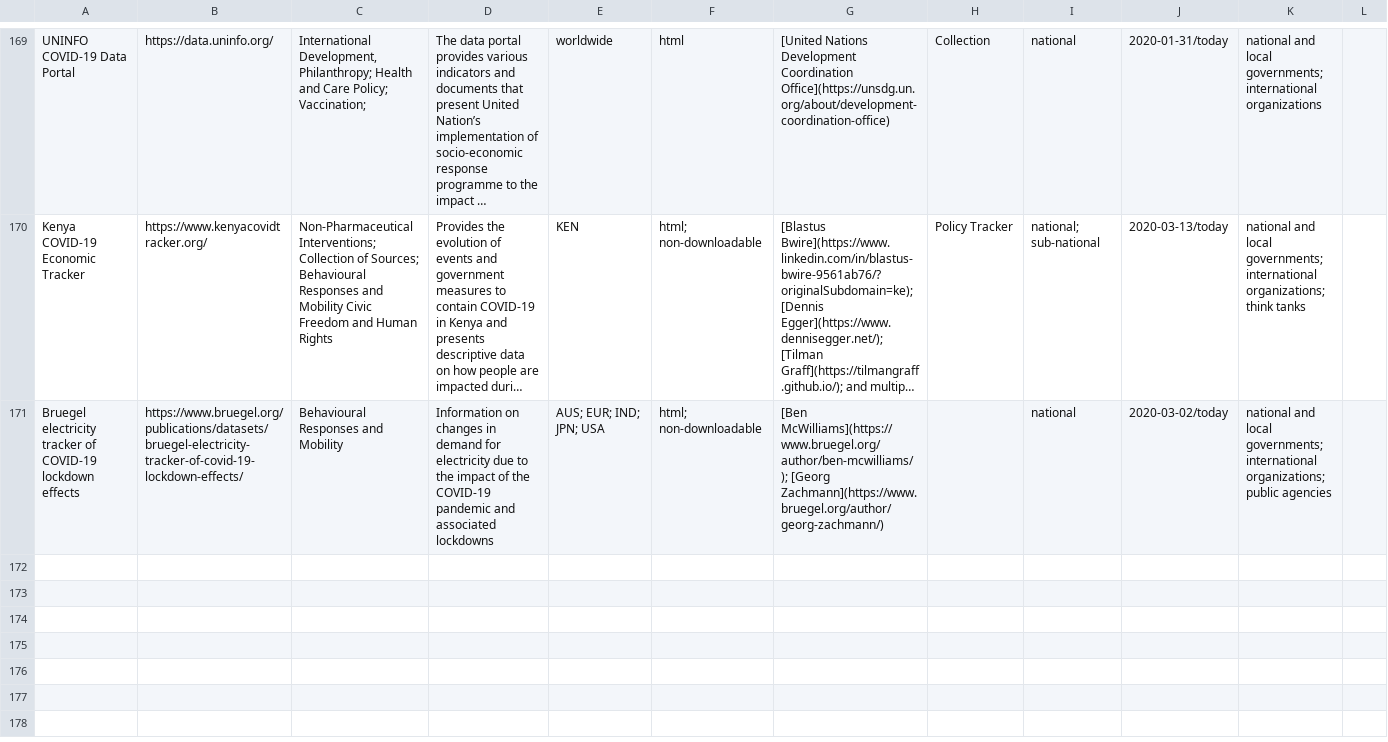
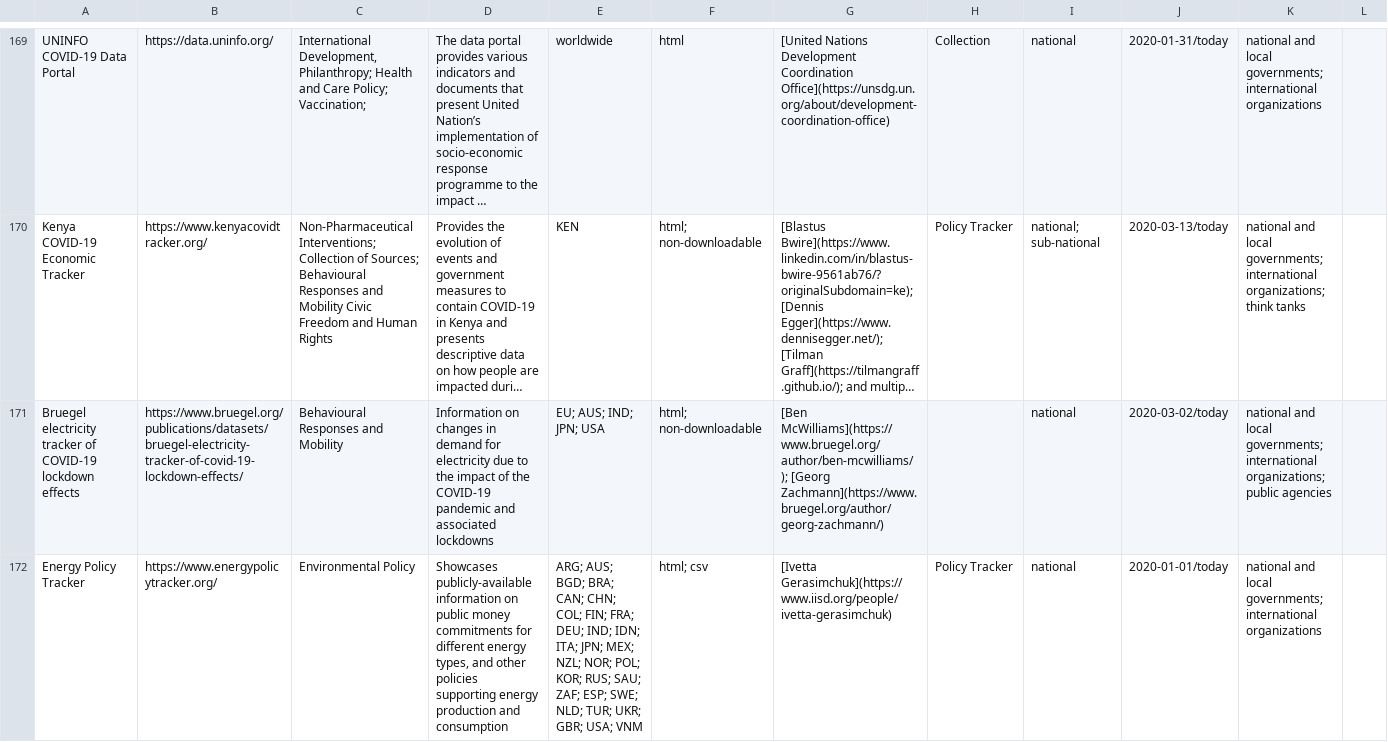
Before and after one commit to lukaslehner/supertracker, a CSV file: _data/trackers.csv, drawn as a sheet; only a part is shown, gaps mark what is left out; long unchanged cells end in …; the diff covers the shown part only; the diff names each change by its address in the sheet, - before the commit and + after, or states it on an @@ line.

Commit message:
Update trackers.csv

```diff
--- a/_data/trackers.csv
+++ b/_data/trackers.csv
-E171: AUS; EUR; IND; JPN; USA
+E171: EU; AUS; IND; JPN; USA
+row 172: Energy Policy Tracker | https://www.energypolicytracker.org/ | Environmental Policy | Showcases publicly-available information on public money commitments for different energy types, and other policies supporting energy production and consumption | ARG; AUS; BGD; BRA; CAN; CHN; COL; FIN; FRA; DEU; IND; IDN; ITA; JPN; MEX; NZL; NOR; POL; KOR; RUS; SAU; ZAF; ESP; SWE; NLD; TUR; UKR; GBR; USA; VNM | html; csv | [Ivetta Gerasimchuk](https://www.iisd.org/people/ivetta-gerasimchuk) | Policy Tracker | national | 2020-01-01/today | national and local governments; international organizations
```
Also changed, not shown: 5 added rows and 2 edited cells elsewhere in this file.
